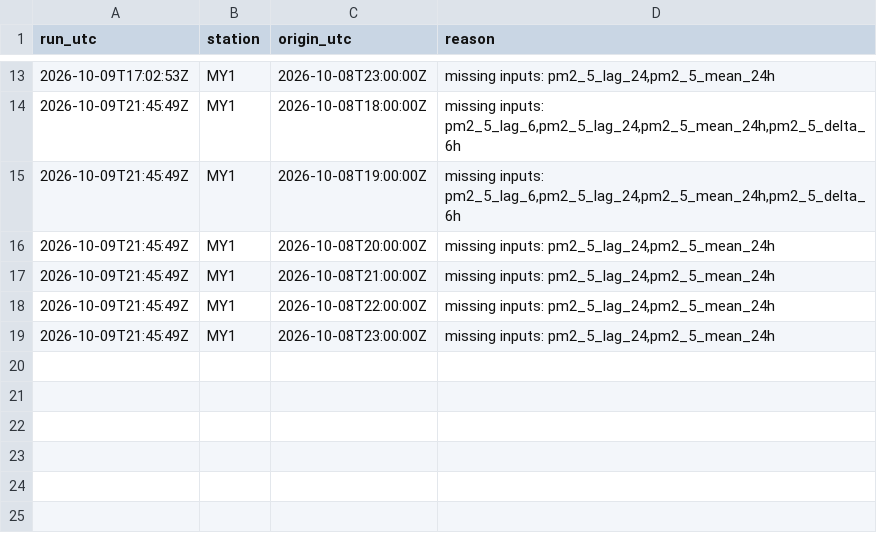
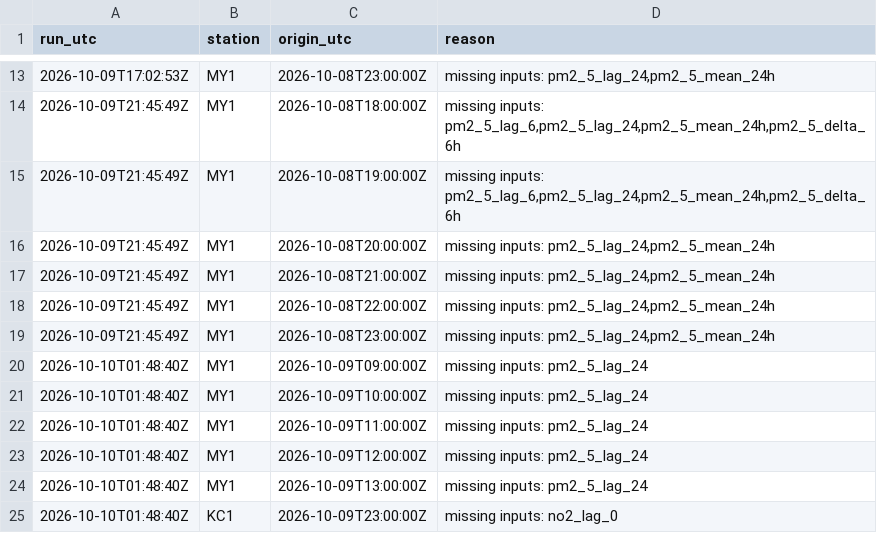
Before and after one commit to abdullahiali1545-arch/when-should-you-trust-the-forecast, a CSV file: data/live/skips.csv, drawn as a sheet; only a part is shown, gaps mark what is left out; the diff names each change by its address in the sheet, - before the commit and + after, or states it on an @@ line.

```diff
--- a/data/live/skips.csv
+++ b/data/live/skips.csv
+row 20: 2026-10-10T01:48:40Z | MY1 | 2026-10-09T09:00:00Z | missing inputs: pm2_5_lag_24
+row 21: 2026-10-10T01:48:40Z | MY1 | 2026-10-09T10:00:00Z | missing inputs: pm2_5_lag_24
+row 22: 2026-10-10T01:48:40Z | MY1 | 2026-10-09T11:00:00Z | missing inputs: pm2_5_lag_24
+row 23: 2026-10-10T01:48:40Z | MY1 | 2026-10-09T12:00:00Z | missing inputs: pm2_5_lag_24
+row 24: 2026-10-10T01:48:40Z | MY1 | 2026-10-09T13:00:00Z | missing inputs: pm2_5_lag_24
+row 25: 2026-10-10T01:48:40Z | KC1 | 2026-10-09T23:00:00Z | missing inputs: no2_lag_0
```
Also changed, not shown: data/live/forecasts.csv, data/live/scores.csv, 1 other file.
